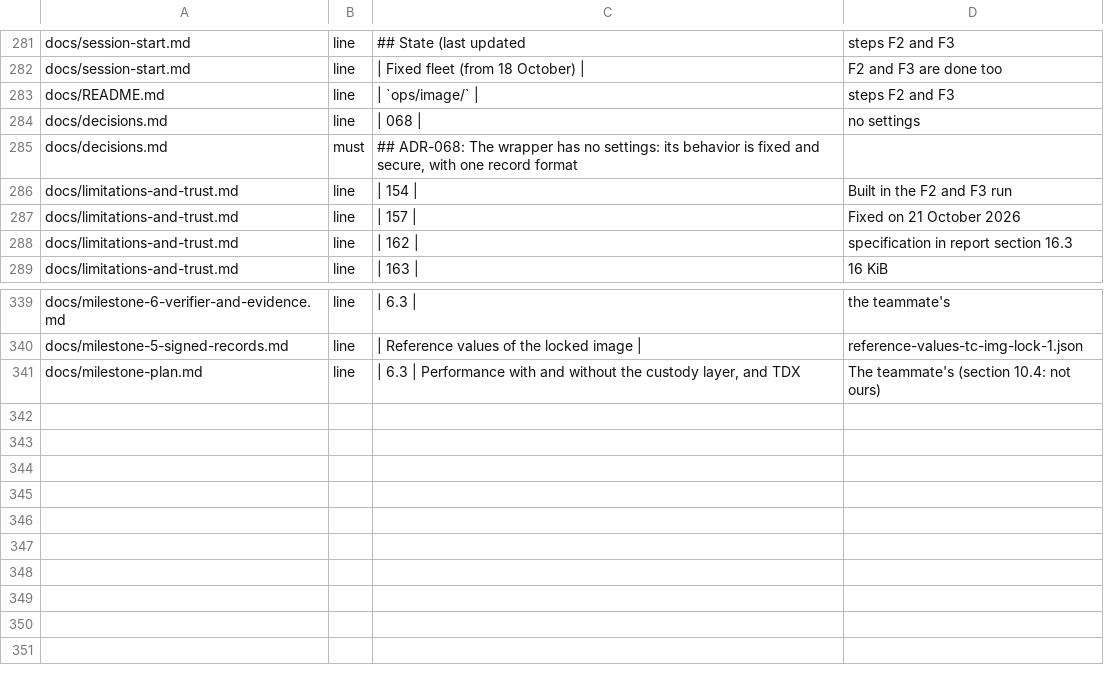
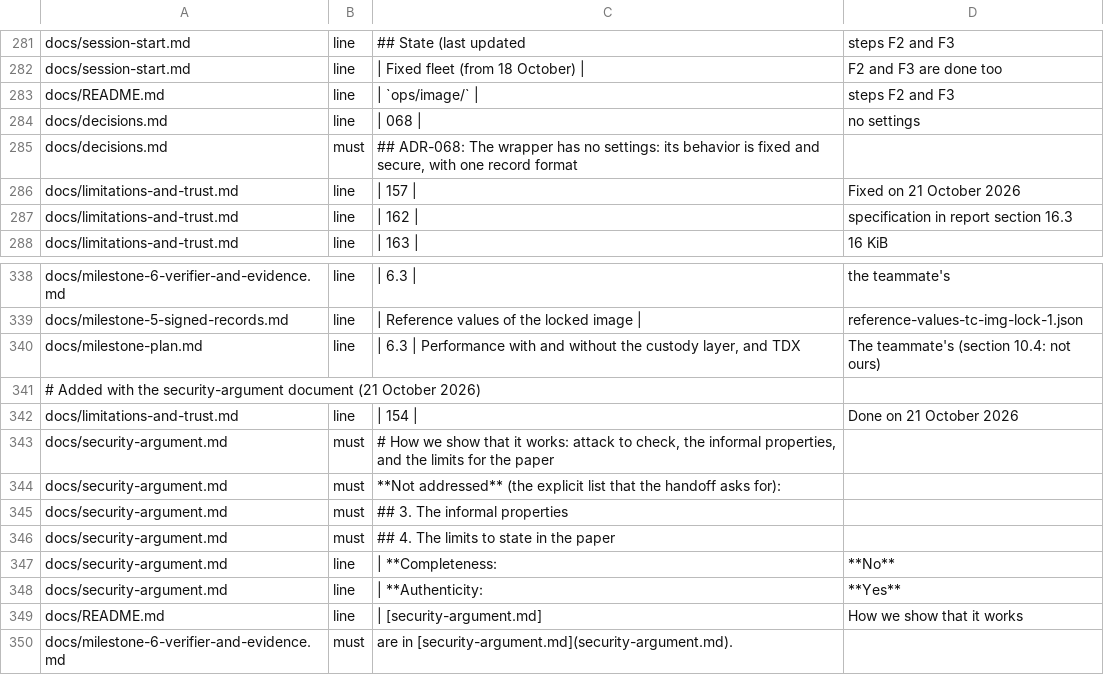
Before and after one commit to Heron-AI-Security/trus-tee-crawl, a TSV file: ops/attested/docs-status-expected.tsv, drawn as a sheet; only a part is shown, gaps mark what is left out; removed rows and columns are numbered as before the commit, all else as after; the diff names each change by its address in the sheet, - before the commit and + after, or states it on an @@ line.

Commit message:
docs: add the security argument (the attack-to-check table, the informal properties and the limits for the paper) and record that the crawler's agent URL is the organization's page

```diff
--- a/ops/attested/docs-status-expected.tsv
+++ b/ops/attested/docs-status-expected.tsv
-row 286: docs/limitations-and-trust.md | line | | 154 | | Built in the F2 and F3 run
+row 341: # Added with the security-argument document (21 October 2026)
+row 342: docs/limitations-and-trust.md | line | | 154 | | Done on 21 October 2026
+row 343: docs/security-argument.md | must | # How we show that it works: attack to check, the informal properties, and the limits for the paper
+row 344: docs/security-argument.md | must | **Not addressed** (the explicit list that the handoff asks for):
+row 345: docs/security-argument.md | must | ## 3. The informal properties
+row 346: docs/security-argument.md | must | ## 4. The limits to state in the paper
+row 347: docs/security-argument.md | line | | **Completeness: | **No**
+row 348: docs/security-argument.md | line | | **Authenticity: | **Yes**
+row 349: docs/README.md | line | | [security-argument.md] | How we show that it works
+row 350: docs/milestone-6-verifier-and-evidence.md | must | are in [security-argument.md](security-argument.md).
```
Also changed, not shown: 4 other files.
